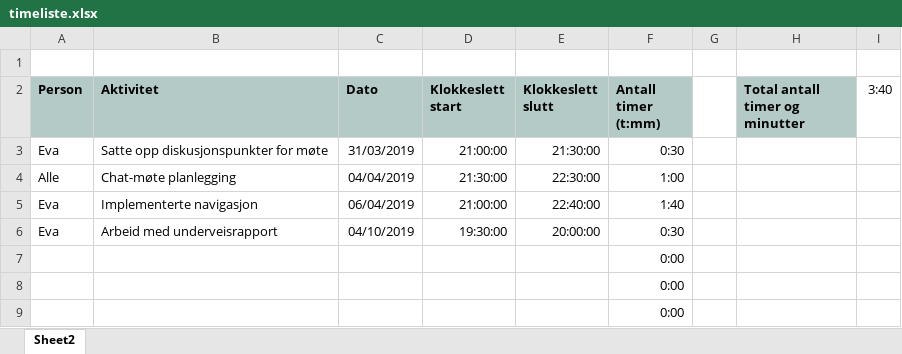
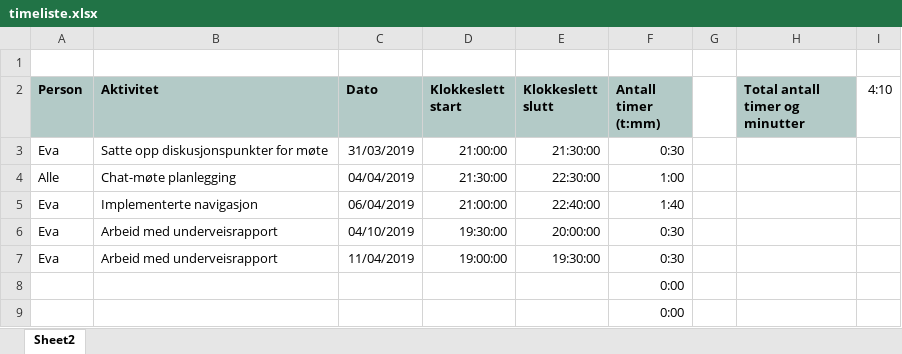
Before and after one commit to evahfr/IFUD1102-prosjekt, an Excel workbook: timeliste.xlsx, sheet Sheet2, drawn as a sheet; only a part is shown; values as stored, in another font and other column widths than the file's, no borders; removed rows and columns are numbered as before the commit, all else as after; the diff names each change by its address in the sheet, - before the commit and + after, or states it on an @@ line.

Commit message:
oppdatert timeliste

```diff
--- a/timeliste.xlsx (sheet Sheet2)
+++ b/timeliste.xlsx (sheet Sheet2)
-I2: 3:40
+I2: 4:10
-row 7:  |  |  |  |  | 0:00
+row 7: Eva | Arbeid med underveisrapport | 11/04/2019 | 19:00:00 | 19:30:00 | 0:30
```
